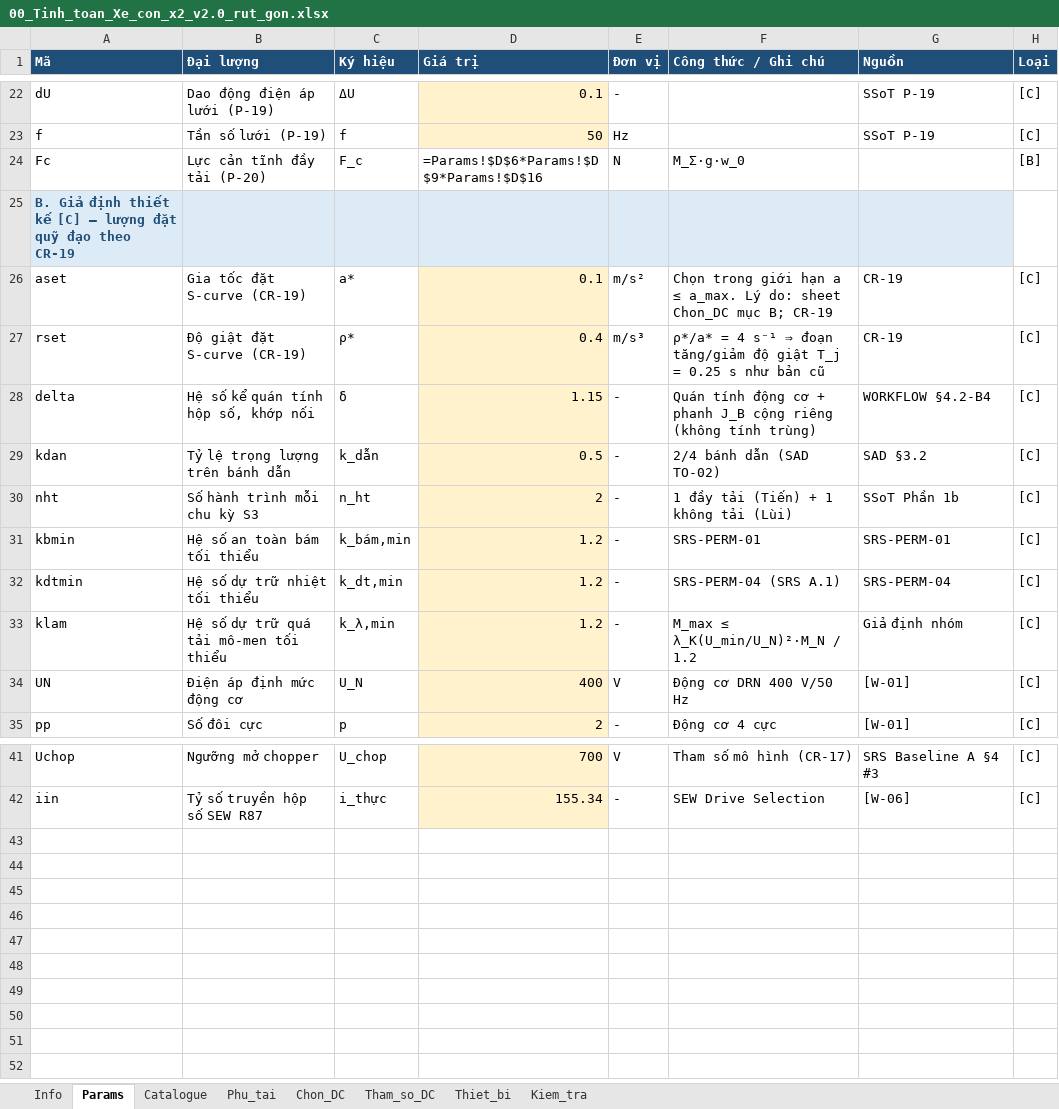
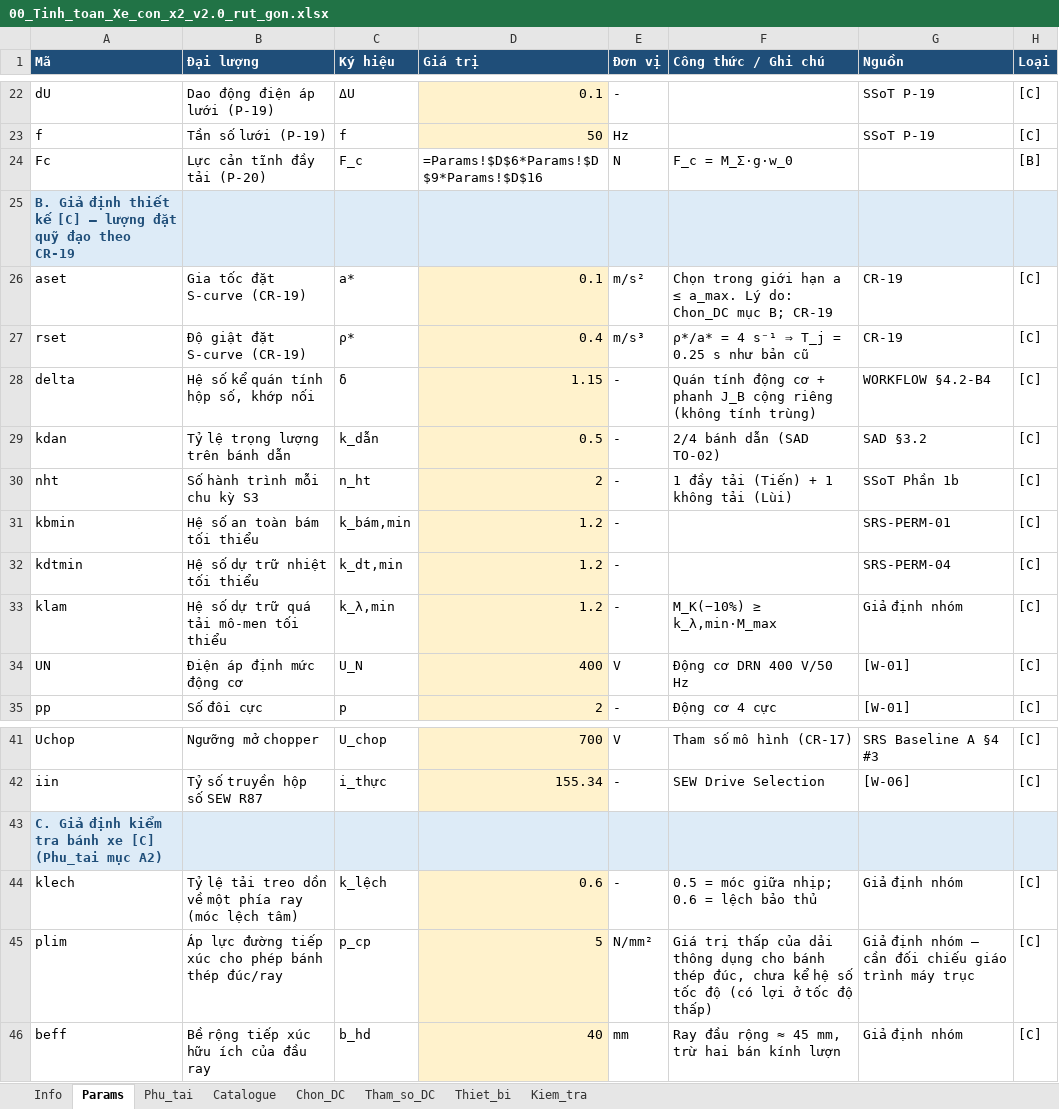
Before and after one commit to ntdong3008-tech/Crane-trolley, an Excel workbook: Block 3/00_Tinh_toan_Xe_con_x2_v2.0_rut_gon.xlsx, sheet Params, drawn as a sheet; only a part is shown, gaps mark what is left out; values as stored, in another font and other column widths than the file's, no borders; formulas without a stored value are shown as written; the diff covers the shown part only; the diff names each change by its address in the sheet, - before the commit and + after, or states it on an @@ line.

```diff
--- a/Block 3/00_Tinh_toan_Xe_con_x2_v2.0_rut_gon.xlsx (sheet Params)
+++ b/Block 3/00_Tinh_toan_Xe_con_x2_v2.0_rut_gon.xlsx (sheet Params)
@@ sheet tab order changed: Info | Params | Phu_tai | Catalogue | Chon_DC | Tham_so_DC | Thiet_bi | Kiem_tra @@
-F24 (Công thức / Ghi chú): M_Σ·g·w_0
+F24 (Công thức / Ghi chú): F_c = M_Σ·g·w_0
-H25 fill: none
+H25 fill: #DDEBF7
-F26 (Công thức / Ghi chú): …Lý do: sheet Chon_DC mục…
+F26 (Công thức / Ghi chú): …Lý do: Chon_DC mục…
-F27 (Công thức / Ghi chú): …s⁻¹ ⇒ đoạn tăng/giảm độ giật T_j =…
+F27 (Công thức / Ghi chú): …s⁻¹ ⇒ T_j =…
-F31 (Công thức / Ghi chú): SRS-PERM-01
+F31 (Công thức / Ghi chú): (empty)
-F32 (Công thức / Ghi chú): SRS-PERM-04 (SRS A.1)
+F32 (Công thức / Ghi chú): (empty)
-F33 (Công thức / Ghi chú): M_max ≤ λ_K(U_min/U_N)²·M_N / 1.2
+F33 (Công thức / Ghi chú): M_K(−10%) ≥ k_λ,min·M_max
+row 43: C. Giả định kiểm tra bánh xe [C] (Phu_tai mục A2)
+row 44: klech | Tỷ lệ tải treo dồn về một phía ray (móc lệch tâm) | k_lệch | 0.6 | - | 0.5 = móc giữa nhịp; 0.6 = lệch bảo thủ | Giả định nhóm | [C]
+row 45: plim | Áp lực đường tiếp xúc cho phép bánh thép đúc/ray | p_cp | 5 | N/mm² | Giá trị thấp của dải thông dụng cho bánh thép đúc, chưa kể hệ số tốc độ (có lợi ở tốc độ thấp) | Giả định nhóm — cần đối chiếu giáo trình máy trục | [C]
+row 46: beff | Bề rộng tiếp xúc hữu ích của đầu ray | b_hd | 40 | mm | Ray đầu rộng ≈ 45 mm, trừ hai bán kính lượn | Giả định nhóm | [C]
```
Also changed, not shown: 5 edited cells and cell formats elsewhere in this sheet, sheet Phu_tai, sheet Chon_DC, sheet Kiem_tra, sheet Thiet_bi, sheet Info, 2 other files.
